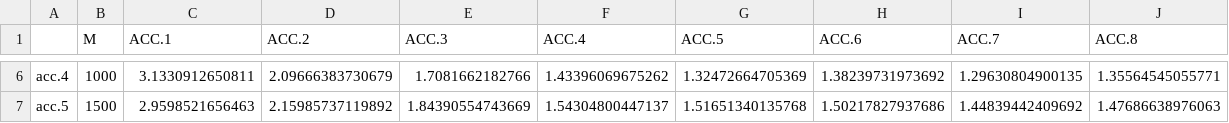
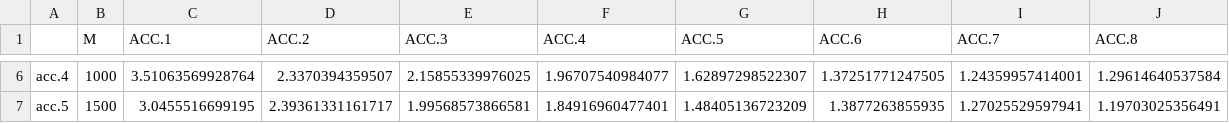
Before and after one commit to yushuatpurdue/populationsgld, a CSV file: MSE_LSPOS.csv, drawn as a sheet; only a part is shown, gaps mark what is left out; the diff covers the shown part only.

Commit message:
modified:   MSE_LSPOS.csv

```diff
--- a/MSE_LSPOS.csv
+++ b/MSE_LSPOS.csv
@@ -6,2 +6,2 @@
-"acc.4",1000,3.1330912650811,2.09666383730679,1.7081662182766,1.43396069675262,1.32472664705369,1.38239731973692,1.29630804900135,1.35564545055771
-"acc.5",1500,2.9598521656463,2.15985737119892,1.84390554743669,1.54304800447137,1.51651340135768,1.50217827937686,1.44839442409692,1.47686638976063
+"acc.4",1000,3.51063569928764,2.3370394359507,2.15855339976025,1.96707540984077,1.62897298522307,1.37251771247505,1.24359957414001,1.29614640537584
+"acc.5",1500,3.0455516699195,2.39361331161717,1.99568573866581,1.84916960477401,1.48405136723209,1.3877263855935,1.27025529597941,1.19703025356491
```
Also changed, not shown: 32 edited cells elsewhere in this file.
